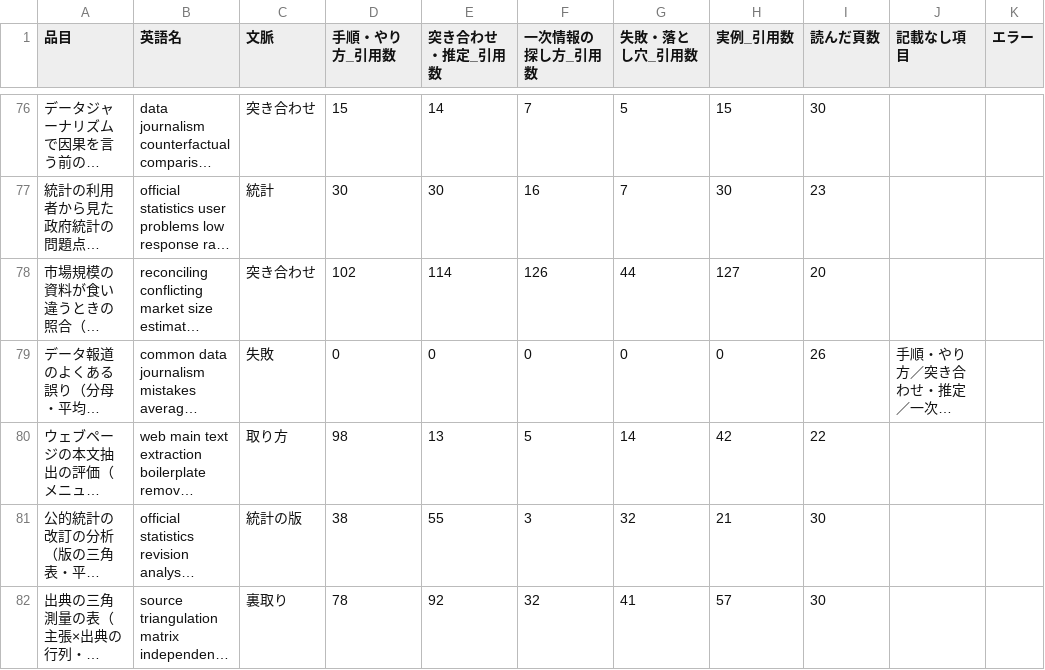
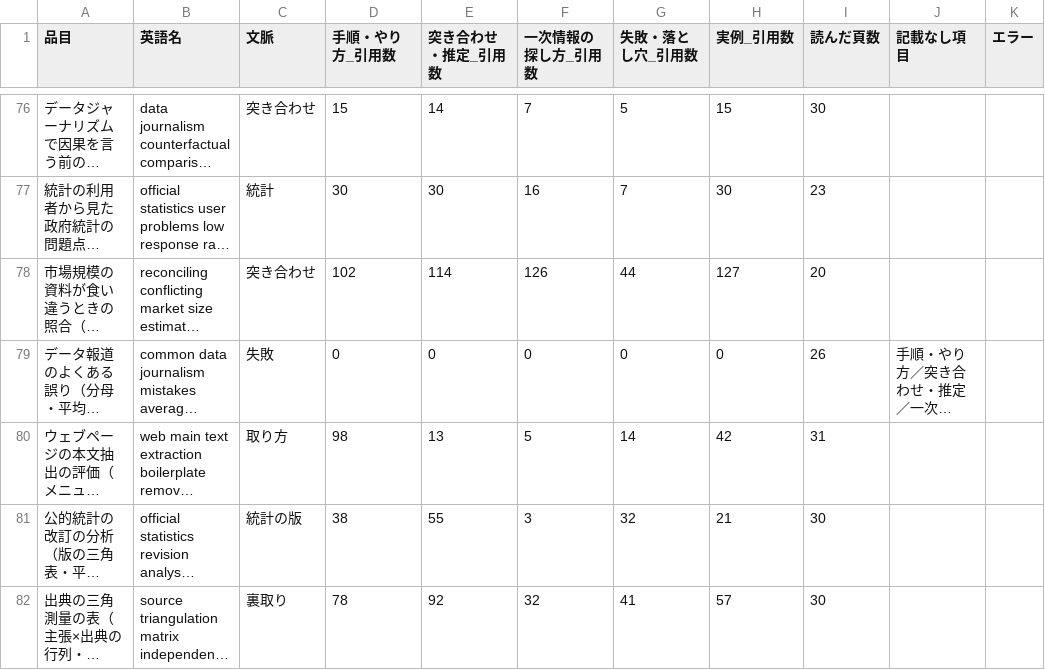
Before and after one commit to a-one-road-official/Researcher, a CSV file: researcher/out/research_method/summary.csv, drawn as a sheet; only a part is shown, gaps mark what is left out; long unchanged cells end in …; the diff covers the shown part only; the diff names each change by its address in the sheet, - before the commit and + after, or states it on an @@ line.

```diff
--- a/researcher/out/research_method/summary.csv
+++ b/researcher/out/research_method/summary.csv
-I80 (読んだ頁数): 22
+I80 (読んだ頁数): 31
```
Also changed, not shown: 2 added rows and 10 edited cells elsewhere in this file, researcher/out/mfg_capacity/summary.csv, researcher/out/research_method/cross.csv, 28 other files.
